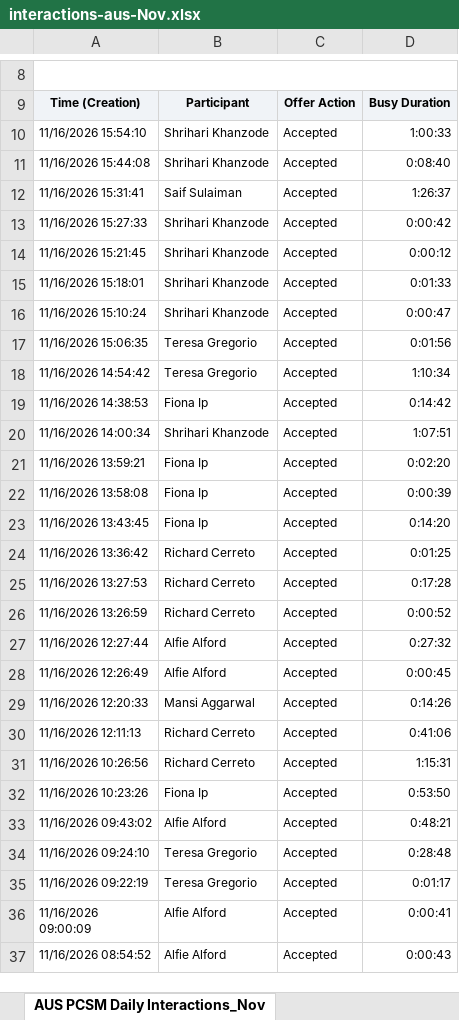
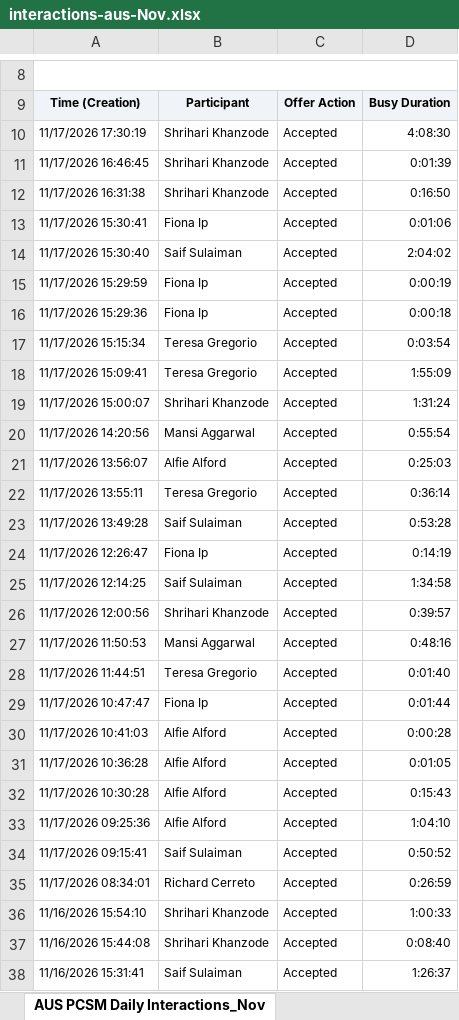
Before and after one commit to timramosthryv/pcsmtalktime, an Excel workbook: data/interactions-aus-Nov.xlsx, sheet AUS PCSM Daily Interactions_Nov, drawn as a sheet; only a part is shown, gaps mark what is left out; the shorter side is filled out with more unchanged rows; values as stored, in another font and other column widths than the file's, no borders; the diff covers the shown part only; the diff names each change by its address in the sheet, - before the commit and + after, or states it on an @@ line.

```diff
--- a/data/interactions-aus-Nov.xlsx (sheet AUS PCSM Daily Interactions_Nov)
+++ b/data/interactions-aus-Nov.xlsx (sheet AUS PCSM Daily Interactions_Nov)
+row 10: 11/17/2026 17:30:19 | Shrihari Khanzode | Accepted | 4:08:30
+row 11: 11/17/2026 16:46:45 | Shrihari Khanzode | Accepted | 0:01:39
+row 12: 11/17/2026 16:31:38 | Shrihari Khanzode | Accepted | 0:16:50
+row 13: 11/17/2026 15:30:41 | Fiona Ip | Accepted | 0:01:06
+row 14: 11/17/2026 15:30:40 | Saif Sulaiman | Accepted | 2:04:02
+row 15: 11/17/2026 15:29:59 | Fiona Ip | Accepted | 0:00:19
+row 16: 11/17/2026 15:29:36 | Fiona Ip | Accepted | 0:00:18
+row 17: 11/17/2026 15:15:34 | Teresa Gregorio | Accepted | 0:03:54
+row 18: 11/17/2026 15:09:41 | Teresa Gregorio | Accepted | 1:55:09
+row 19: 11/17/2026 15:00:07 | Shrihari Khanzode | Accepted | 1:31:24
+row 20: 11/17/2026 14:20:56 | Mansi Aggarwal | Accepted | 0:55:54
+row 21: 11/17/2026 13:56:07 | Alfie Alford | Accepted | 0:25:03
+row 22: 11/17/2026 13:55:11 | Teresa Gregorio | Accepted | 0:36:14
+row 23: 11/17/2026 13:49:28 | Saif Sulaiman | Accepted | 0:53:28
+row 24: 11/17/2026 12:26:47 | Fiona Ip | Accepted | 0:14:19
+row 25: 11/17/2026 12:14:25 | Saif Sulaiman | Accepted | 1:34:58
+row 26: 11/17/2026 12:00:56 | Shrihari Khanzode | Accepted | 0:39:57
+row 27: 11/17/2026 11:50:53 | Mansi Aggarwal | Accepted | 0:48:16
+row 28: 11/17/2026 11:44:51 | Teresa Gregorio | Accepted | 0:01:40
+row 29: 11/17/2026 10:47:47 | Fiona Ip | Accepted | 0:01:44
+row 30: 11/17/2026 10:41:03 | Alfie Alford | Accepted | 0:00:28
+row 31: 11/17/2026 10:36:28 | Alfie Alford | Accepted | 0:01:05
+row 32: 11/17/2026 10:30:28 | Alfie Alford | Accepted | 0:15:43
+row 33: 11/17/2026 09:25:36 | Alfie Alford | Accepted | 1:04:10
+row 34: 11/17/2026 09:15:41 | Saif Sulaiman | Accepted | 0:50:52
+row 35: 11/17/2026 08:34:01 | Richard Cerreto | Accepted | 0:26:59
```
Also changed, not shown: 4 edited cells elsewhere in this sheet, data/handling-aus-Nov.xlsx, data/handling-us-Nov.xlsx, 4 other files.
